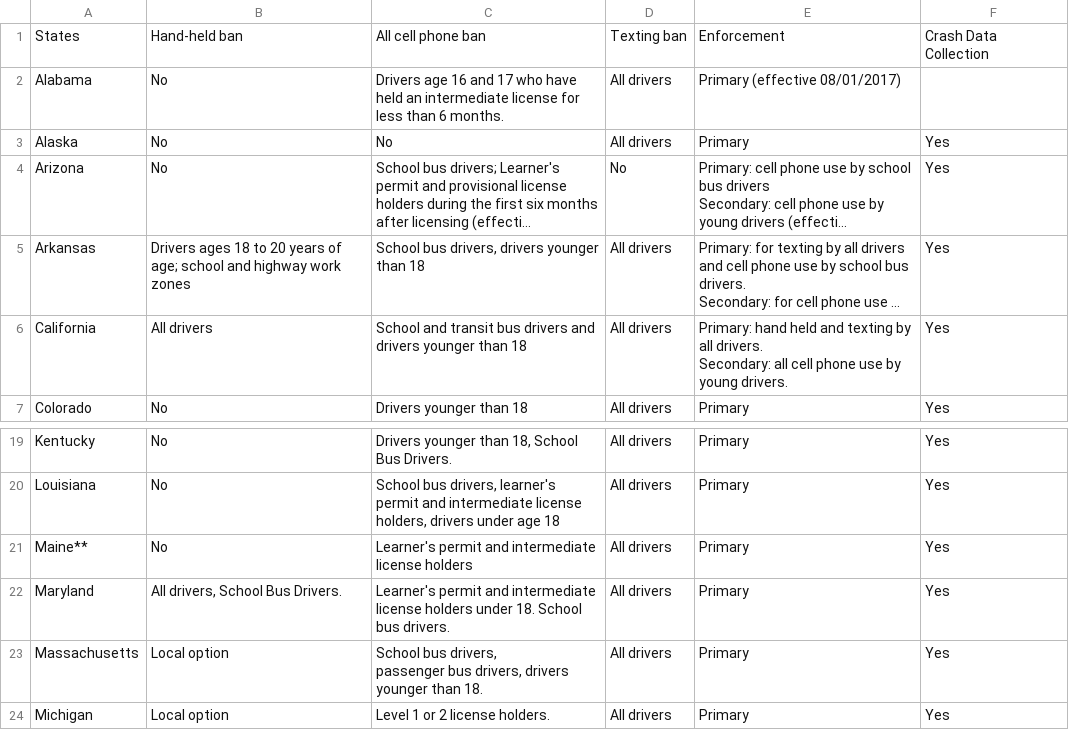
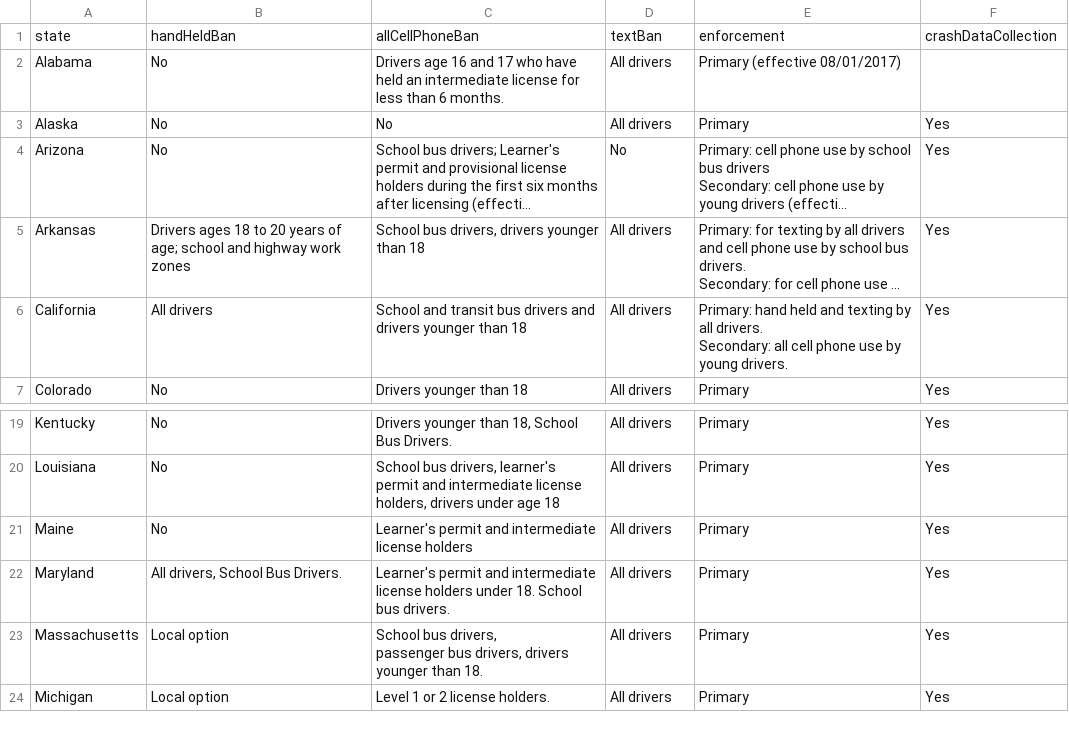
Before and after one commit to TDolphy/BCFinal, a CSV file: CellPhoneStateLaws.csv, drawn as a sheet; only a part is shown, gaps mark what is left out; long unchanged cells end in …; removed rows and columns are numbered as before the commit, all else as after; the diff names each change by its address in the sheet, - before the commit and + after, or states it on an @@ line.

```diff
--- a/CellPhoneStateLaws.csv
+++ b/CellPhoneStateLaws.csv
-row 1: States | Hand-held ban | All cell phone ban | Texting ban | Enforcement | Crash Data Collection
+row 1: state | handHeldBan | allCellPhoneBan | textBan | enforcement | crashDataCollection
-A21: Maine**
+A21: Maine
```
Also changed, not shown: 2 other files.
